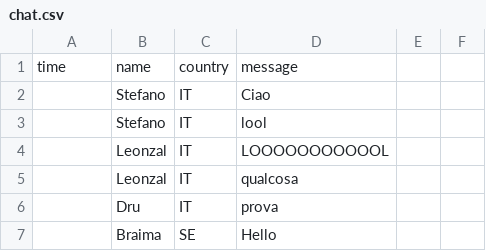
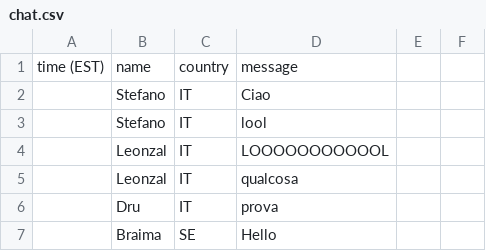
Before and after one commit to isitchristmas/data, a CSV file: 2012/chat.csv, drawn as a sheet; only a part is shown.

Commit message:
clarify timezone

```diff
--- a/2012/chat.csv
+++ b/2012/chat.csv
@@ -1,2 +1,2 @@
-time,name,country,message,,
+time (EST),name,country,message,,
 ,Stefano,IT,Ciao,,
```
